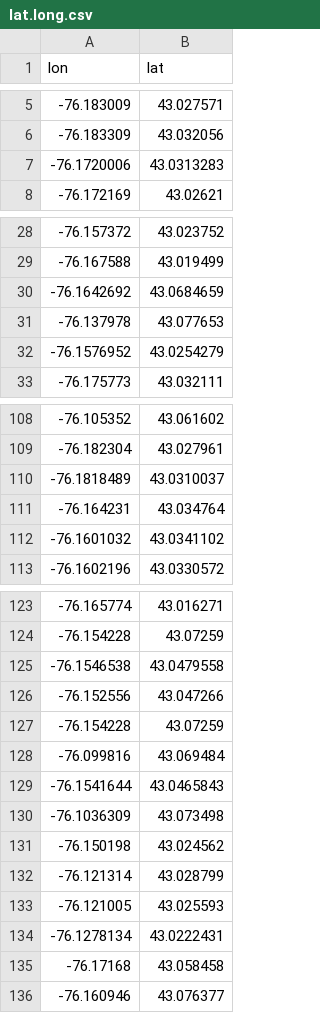
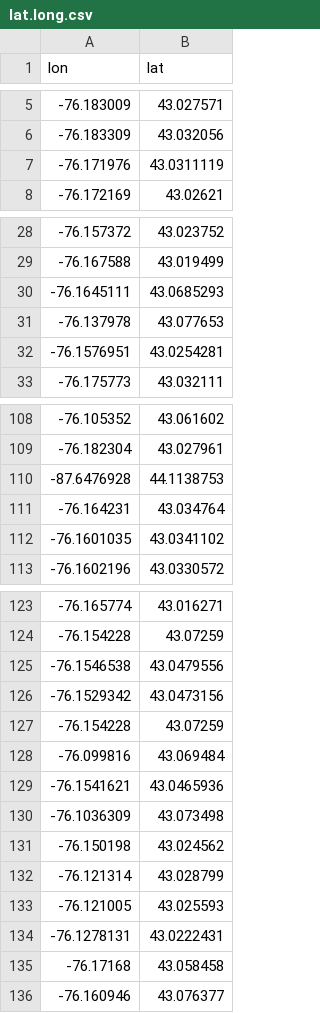
Before and after one commit to lecy/hedonic-prices, a CSV file: Data/lat.long.csv, drawn as a sheet; only a part is shown, gaps mark what is left out; the diff covers the shown part only.

```diff
--- a/Data/lat.long.csv
+++ b/Data/lat.long.csv
@@ -6,3 +6,3 @@
 -76.183309,43.032056
--76.1720006,43.0313283
+-76.171976,43.0311119
 -76.172169,43.02621
@@ -29,5 +29,5 @@
 -76.167588,43.019499
--76.1642692,43.0684659
+-76.1645111,43.0685293
 -76.137978,43.077653
--76.1576952,43.0254279
+-76.1576951,43.0254281
 -76.175773,43.032111
@@ -109,5 +109,5 @@
 -76.182304,43.027961
--76.1818489,43.0310037
+-87.6476928,44.1138753
 -76.164231,43.034764
--76.1601032,43.0341102
+-76.1601035,43.0341102
 -76.1602196,43.0330572
@@ -124,7 +124,7 @@
 -76.154228,43.07259
--76.1546538,43.0479558
--76.152556,43.047266
+-76.1546538,43.0479556
+-76.1529342,43.0473156
 -76.154228,43.07259
 -76.099816,43.069484
--76.1541644,43.0465843
+-76.1541621,43.0465936
 -76.1036309,43.073498
@@ -133,3 +133,3 @@
 -76.121005,43.025593
--76.1278134,43.0222431
+-76.1278131,43.0222431
 -76.17168,43.058458
```
Also changed, not shown: 45 added rows, 4 removed rows and 1 edited cell elsewhere in this file, 10 other files.
